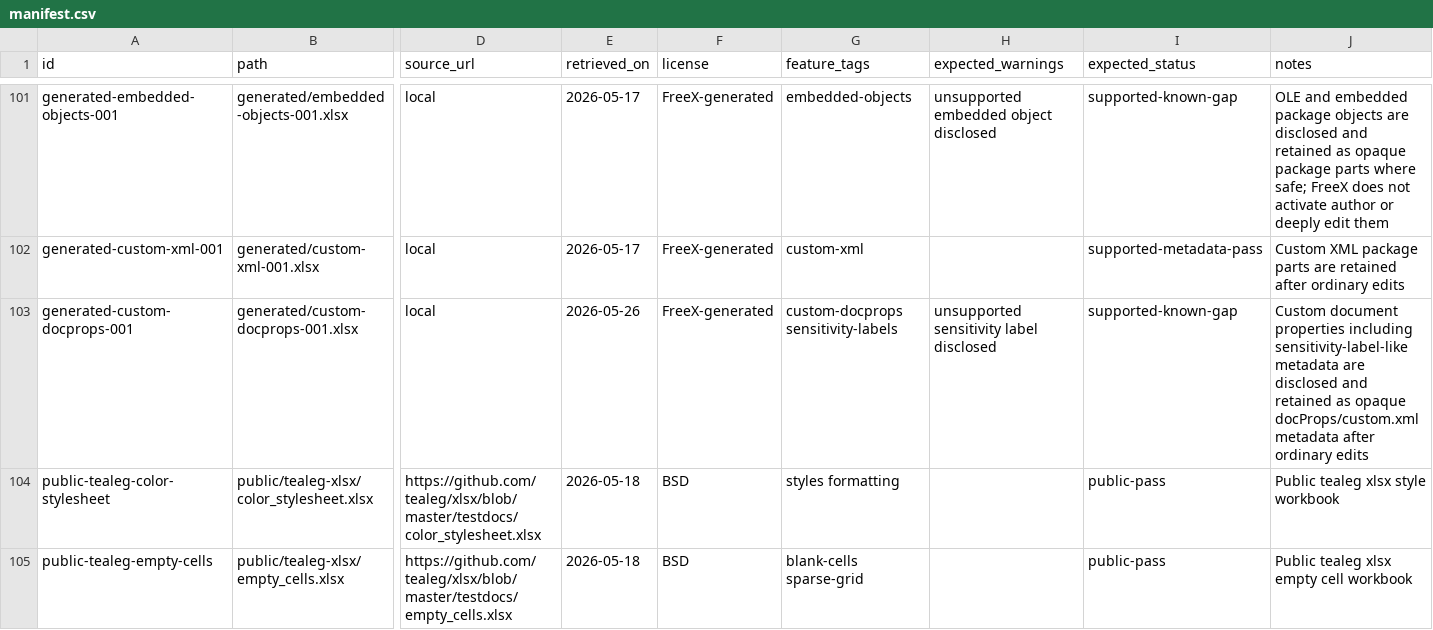
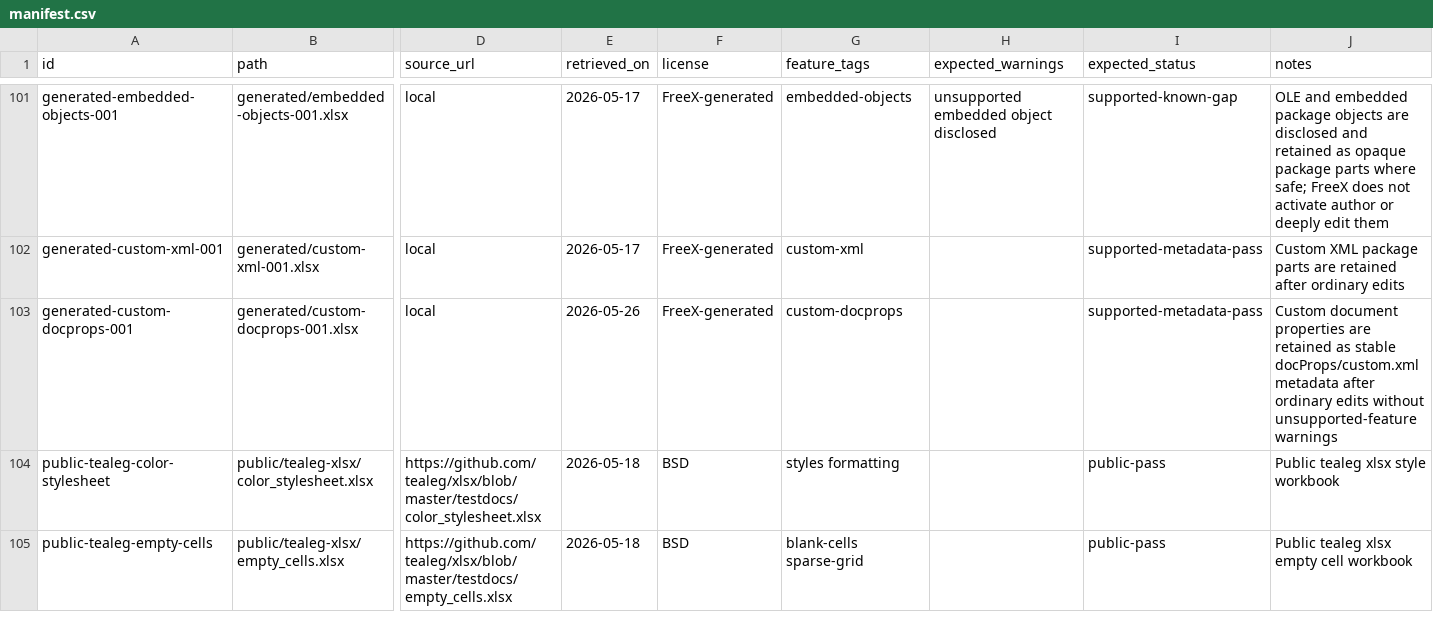
Before and after one commit to freevia-org/FreeX, a CSV file: test-corpus/manifest.csv, drawn as a sheet; only a part is shown, gaps mark what is left out; the diff names each change by its address in the sheet, - before the commit and + after, or states it on an @@ line.

Commit message:
Promote custom docprops corpus row

```diff
--- a/test-corpus/manifest.csv
+++ b/test-corpus/manifest.csv
-G103 (feature_tags): custom-docprops sensitivity-labels
+G103 (feature_tags): custom-docprops
-H103 (expected_warnings): unsupported sensitivity label disclosed
+H103 (expected_warnings): (empty)
-I103 (expected_status): supported-known-gap
+I103 (expected_status): supported-metadata-pass
-J103 (notes): …document properties including sensitivity-label-like metadata are disclosed and retained as opaque docProps/custom.xml metadata after ordinary edits
+J103 (notes): …document properties are retained as stable docProps/custom.xml metadata after ordinary edits without unsupported-feature warnings
```
Also changed, not shown: 2 other files.
